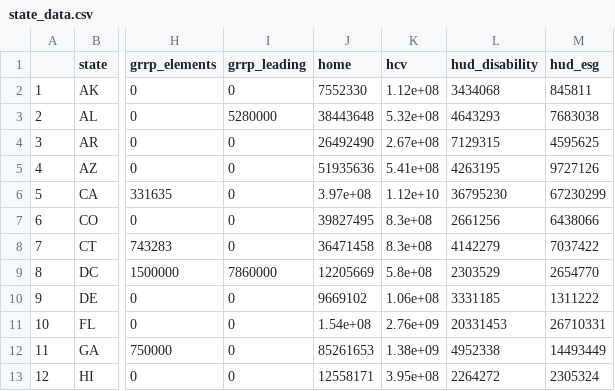
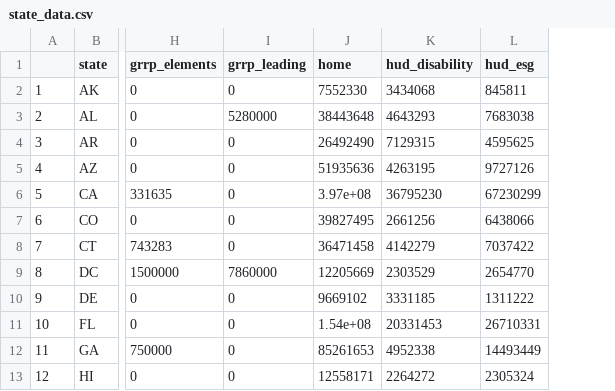
Before and after one commit to yaya5559/data_and_society, a CSV file: state_data.csv, drawn as a sheet; only a part is shown, gaps mark what is left out; the diff names each change by its address in the sheet, - before the commit and + after, or states it on an @@ line.

```diff
--- a/state_data.csv
+++ b/state_data.csv
-column K (hcv), rows 2-13: 1.12e+08 | 5.32e+08 | 2.67e+08 | 5.41e+08 | 1.12e+10 | 8.3e+08 | 8.3e+08 | 5.8e+08 | 1.06e+08 | 2.76e+09 | 1.38e+09 | 3.95e+08
```
Also changed, not shown: County-to-CoC.csv, 2 other files.
